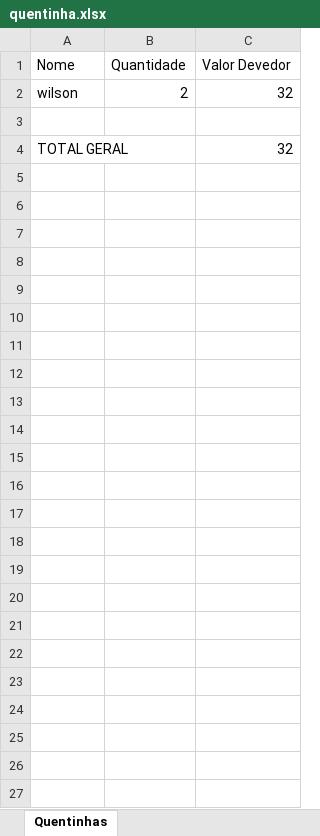
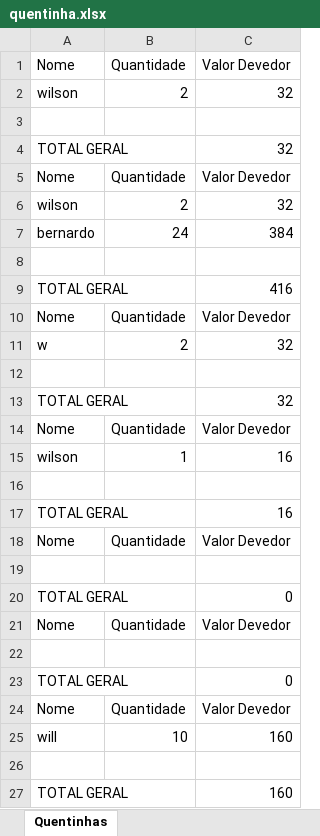
Before and after one commit to wilson385/Sistema-De-Quentinha, an Excel workbook: quentinha.xlsx, sheet Quentinhas, drawn as a sheet; values as stored, in another font and other column widths than the file's, no borders; the diff names each change by its address in the sheet, - before the commit and + after, or states it on an @@ line.

```diff
--- a/quentinha.xlsx (sheet Quentinhas)
+++ b/quentinha.xlsx (sheet Quentinhas)
+row 5: Nome | Quantidade | Valor Devedor
+row 6: wilson | 2 | 32
+row 7: bernardo | 24 | 384
+row 8: (empty)
+row 9: TOTAL GERAL |  | 416
+row 10: Nome | Quantidade | Valor Devedor
+row 11: w | 2 | 32
+row 12: (empty)
+row 13: TOTAL GERAL |  | 32
+row 14: Nome | Quantidade | Valor Devedor
+row 15: wilson | 1 | 16
+row 16: (empty)
+row 17: TOTAL GERAL |  | 16
+row 18: Nome | Quantidade | Valor Devedor
+row 19: (empty)
+row 20: TOTAL GERAL |  | 0
+row 21: Nome | Quantidade | Valor Devedor
+row 22: (empty)
+row 23: TOTAL GERAL |  | 0
+row 24: Nome | Quantidade | Valor Devedor
+row 25: will | 10 | 160
+row 26: (empty)
+row 27: TOTAL GERAL |  | 160
```
Also changed, not shown: 3 other files.
